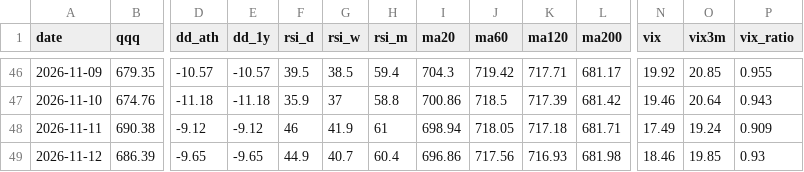
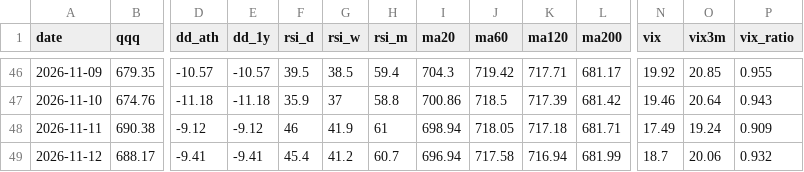
Before and after one commit to omoite74/leverage-briefin, a CSV file: records/market-daily.csv, drawn as a sheet; only a part is shown, gaps mark what is left out; the diff covers the shown part only; the diff names each change by its address in the sheet, - before the commit and + after, or states it on an @@ line.

```diff
--- a/records/market-daily.csv
+++ b/records/market-daily.csv
-B49 (qqq): 686.39
+B49 (qqq): 688.17
-D49 (dd_ath): -9.65
+D49 (dd_ath): -9.41
-E49 (dd_1y): -9.65
+E49 (dd_1y): -9.41
-F49 (rsi_d): 44.9
+F49 (rsi_d): 45.4
-G49 (rsi_w): 40.7
+G49 (rsi_w): 41.2
-H49 (rsi_m): 60.4
+H49 (rsi_m): 60.7
-I49 (ma20): 696.86
+I49 (ma20): 696.94
-J49 (ma60): 717.56
+J49 (ma60): 717.58
-K49 (ma120): 716.93
+K49 (ma120): 716.94
-L49 (ma200): 681.98
+L49 (ma200): 681.99
-N49 (vix): 18.46
+N49 (vix): 18.7
-O49 (vix3m): 19.85
+O49 (vix3m): 20.06
-P49 (vix_ratio): 0.93
+P49 (vix_ratio): 0.932
```
Also changed, not shown: 3 edited cells elsewhere in this file, 2 other files.
